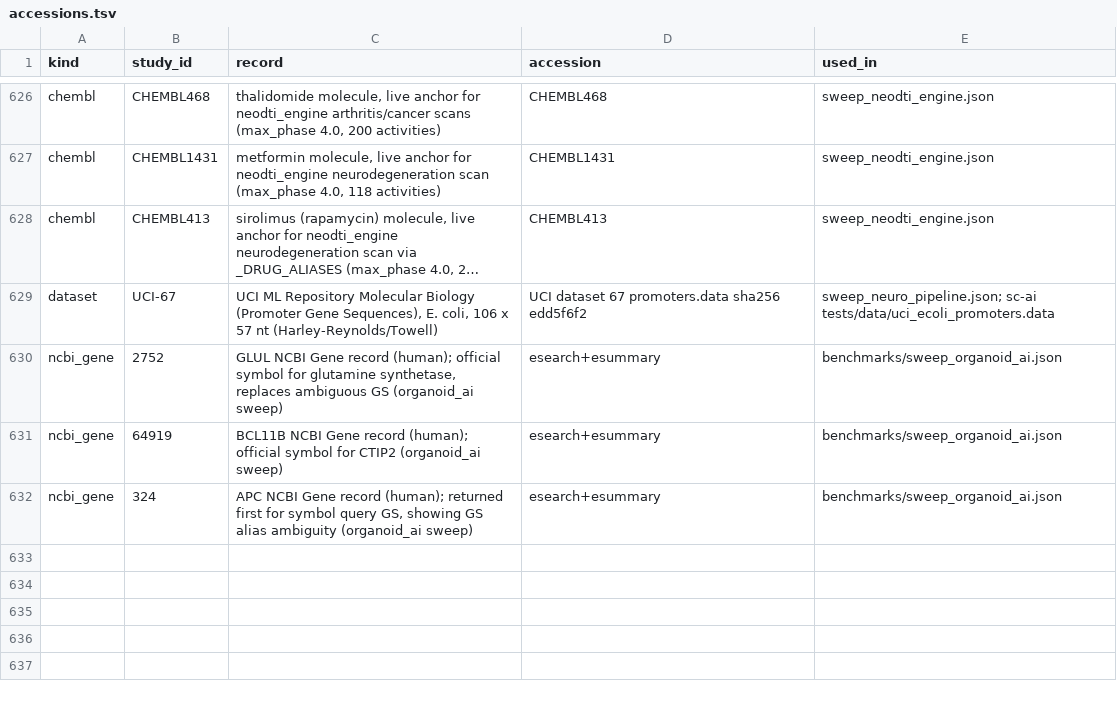
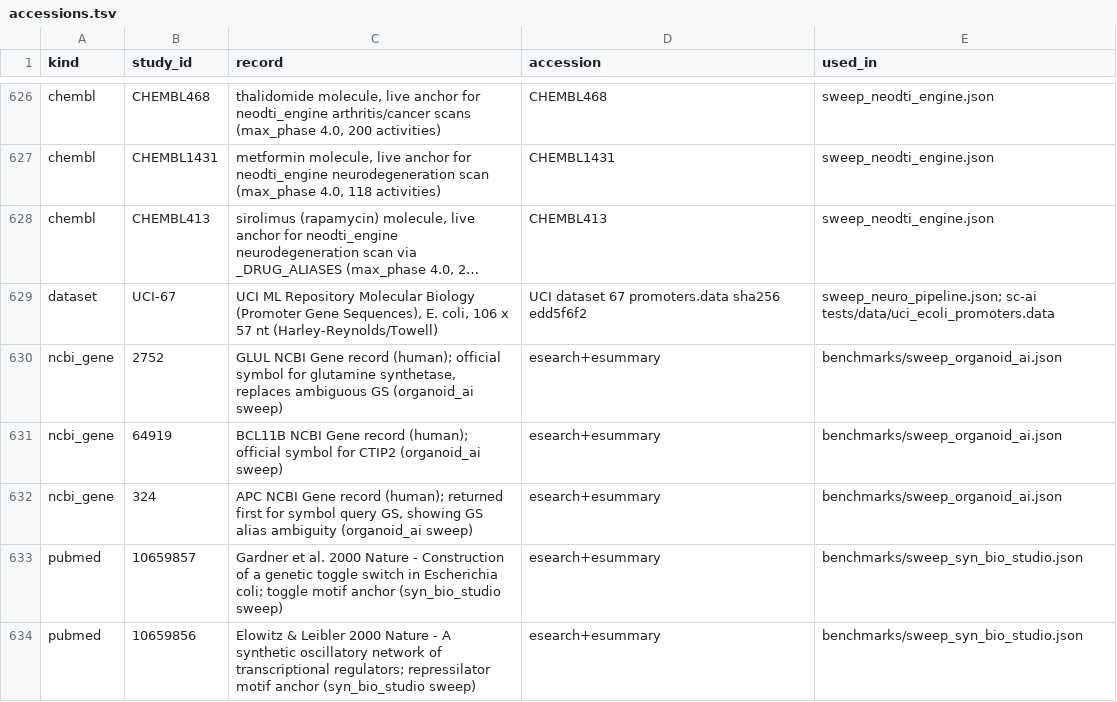
Before and after one commit to uditakankananonononono/mega27-01-sugarcode-realdata-validation, a TSV file: manifests/accessions.tsv, drawn as a sheet; only a part is shown, gaps mark what is left out; long unchanged cells end in ….

Commit message:
module 120 syn_bio_studio verdict: BUGs 112-114, F148, 2 pubmed accessions, inventory 120/127

```diff
--- a/manifests/accessions.tsv
+++ b/manifests/accessions.tsv
@@ -632 +632,3 @@ ncbi_gene	64919	BCL11B NCBI Gene record (human); official symbol for CTIP2 (orga
 ncbi_gene	324	APC NCBI Gene record (human); returned first for symbol query GS, showing GS alias ambiguity (organoid_ai sweep)	esearch+esummary	benchmarks/sweep_organoid_ai.json
+pubmed	10659857	Gardner et al. 2000 Nature - Construction of a genetic toggle switch in Escherichia coli; toggle motif anchor (syn_bio_studio sweep)	esearch+esummary	benchmarks/sweep_syn_bio_studio.json
+pubmed	10659856	Elowitz & Leibler 2000 Nature - A synthetic oscillatory network of transcriptional regulators; repressilator motif anchor (syn_bio_studio sweep)	esearch+esummary	benchmarks/sweep_syn_bio_studio.json
```
Also changed, not shown: manifests/module_inventory.tsv, 6 other files.
